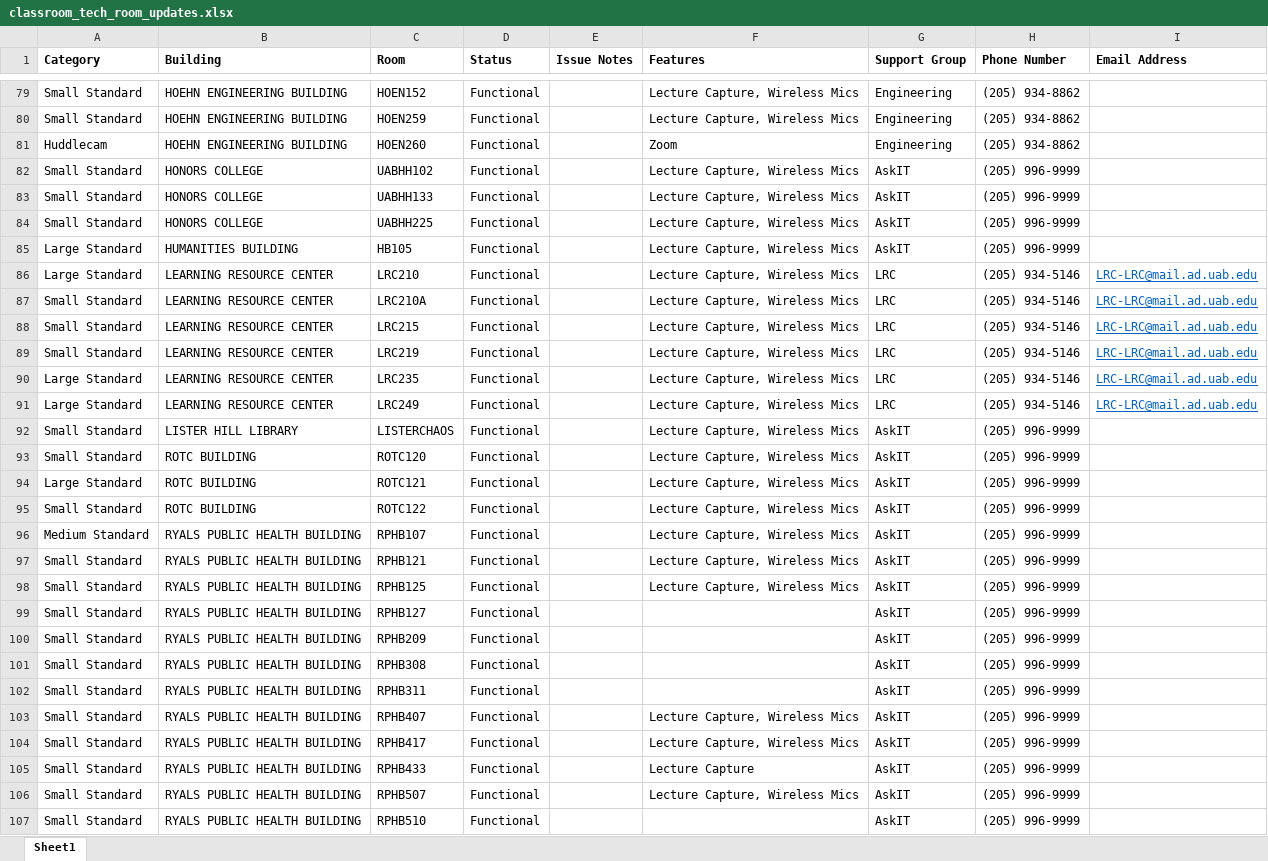
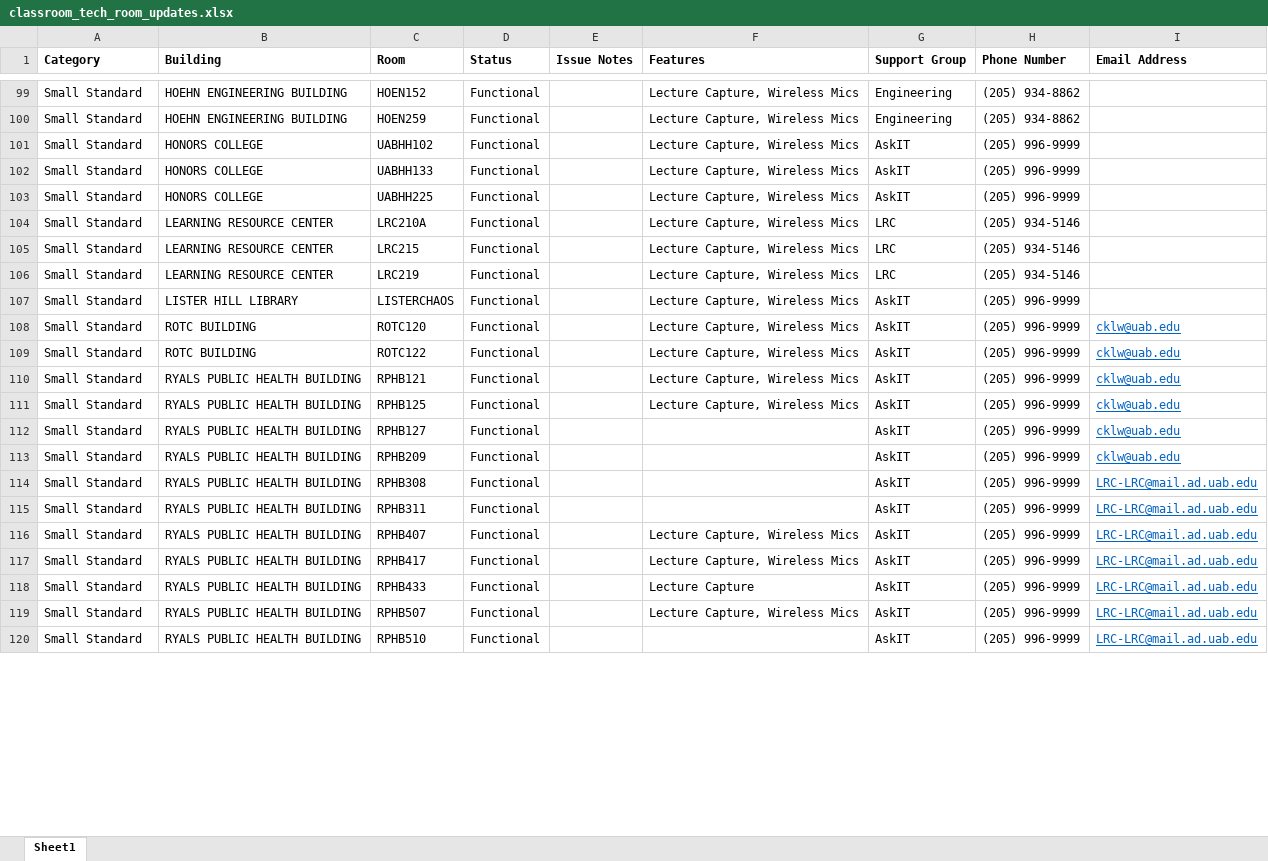
Before and after one commit to jgordini/Classroom-Technology, an Excel workbook: Originals/classroom_tech_room_updates.xlsx, sheet Sheet1, drawn as a sheet; only a part is shown, gaps mark what is left out; values as stored, in another font and other column widths than the file's, no borders; removed rows and columns are numbered as before the commit, all else as after; the diff covers the shown part only; the diff names each change by its address in the sheet, - before the commit and + after, or states it on an @@ line.

```diff
--- a/Originals/classroom_tech_room_updates.xlsx (sheet Sheet1)
+++ b/Originals/classroom_tech_room_updates.xlsx (sheet Sheet1)
@@ row 81 moved to row 25: Huddlecam @@
@@ row 85 moved to row 35: Large Standard @@
-row 86: Large Standard | LEARNING RESOURCE CENTER | LRC210 | Functional |  | Lecture Capture, Wireless Mics | LRC | (205) 934-5146 | LRC-LRC@mail.ad.uab.edu
-I104:I106 (Email Address): LRC-LRC@mail.ad.uab.edu
+I104:I106 (Email Address): (empty)
-row 90: Large Standard | LEARNING RESOURCE CENTER | LRC235 | Functional |  | Lecture Capture, Wireless Mics | LRC | (205) 934-5146 | LRC-LRC@mail.ad.uab.edu
-row 91: Large Standard | LEARNING RESOURCE CENTER | LRC249 | Functional |  | Lecture Capture, Wireless Mics | LRC | (205) 934-5146 | LRC-LRC@mail.ad.uab.edu
-I108 (Email Address): (empty)
+I108 (Email Address): cklw@uab.edu
@@ row 94 moved to row 39: Large Standard @@
-I109 (Email Address): (empty)
+I109 (Email Address): cklw@uab.edu
-row 96: Medium Standard | RYALS PUBLIC HEALTH BUILDING | RPHB107 | Functional |  | Lecture Capture, Wireless Mics | AskIT | (205) 996-9999
-I110:I113 (Email Address): (empty)
+I110:I113 (Email Address): cklw@uab.edu
-I114:I120 (Email Address): (empty)
+I114:I120 (Email Address): LRC-LRC@mail.ad.uab.edu
```
Also changed, not shown: 14 added rows, 10 removed rows, 33 moved rows and 24 edited cells elsewhere in this sheet, 2 other files.
